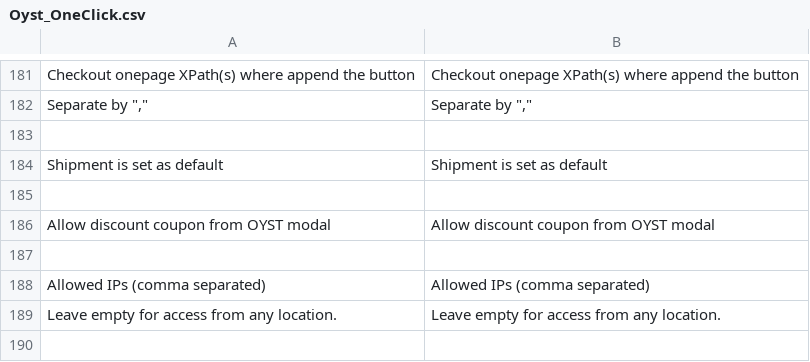
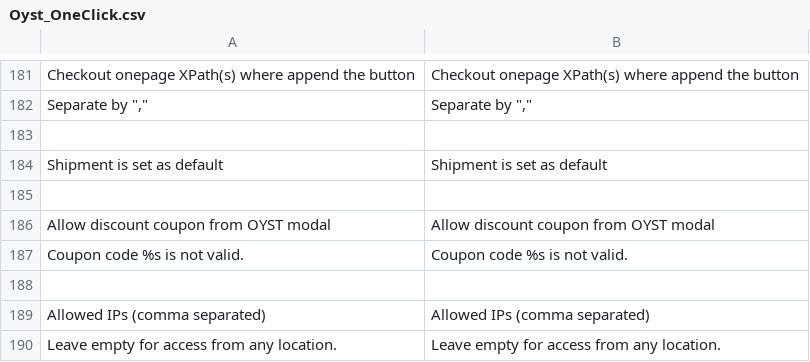
Before and after one commit to oystparis/oyst-1click-magento, a CSV file: app/locale/en_US/Oyst_OneClick.csv, drawn as a sheet; only a part is shown, gaps mark what is left out.

```diff
--- a/app/locale/en_US/Oyst_OneClick.csv
+++ b/app/locale/en_US/Oyst_OneClick.csv
@@ -186,2 +186,3 @@
 "Allow discount coupon from OYST modal","Allow discount coupon from OYST modal"
+"Coupon code %s is not valid.","Coupon code %s is not valid."
 
```
Also changed, not shown: app/locale/fr_FR/Oyst_OneClick.csv, 3 other files.
